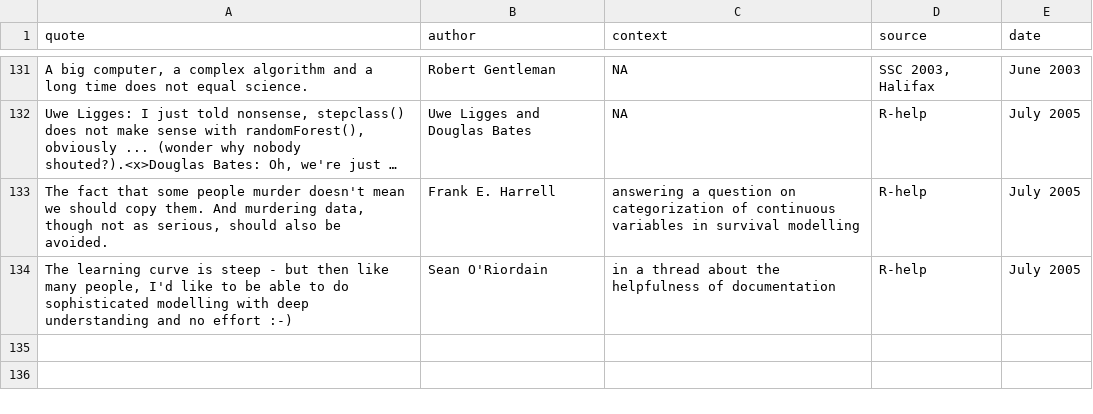
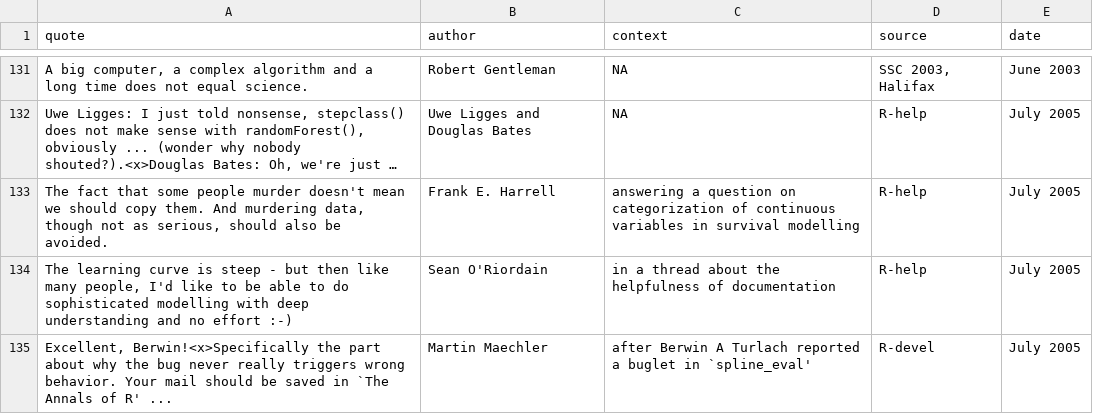
Before and after one commit to r-forge/fortunes, a CSV file: trunk/inst/fortunes/fortunes.csv, drawn as a sheet; only a part is shown, gaps mark what is left out; long unchanged cells end in …; the diff names each change by its address in the sheet, - before the commit and + after, or states it on an @@ line.

Commit message:
MM, 134
git-svn-id: svn://svn.r-forge.r-project.org/svnroot/fortunes@134 edb9625f-4e0d-4859-8d74-9fd3b1da38cb

```diff
--- a/trunk/inst/fortunes/fortunes.csv
+++ b/trunk/inst/fortunes/fortunes.csv
+row 135: Excellent, Berwin!<x>Specifically the part about why the bug never really triggers wrong behavior. Your mail should be saved in `The Annals of R' ... | Martin Maechler | after Berwin A Turlach reported a buglet in `spline_eval' | R-devel | July 2005
```
